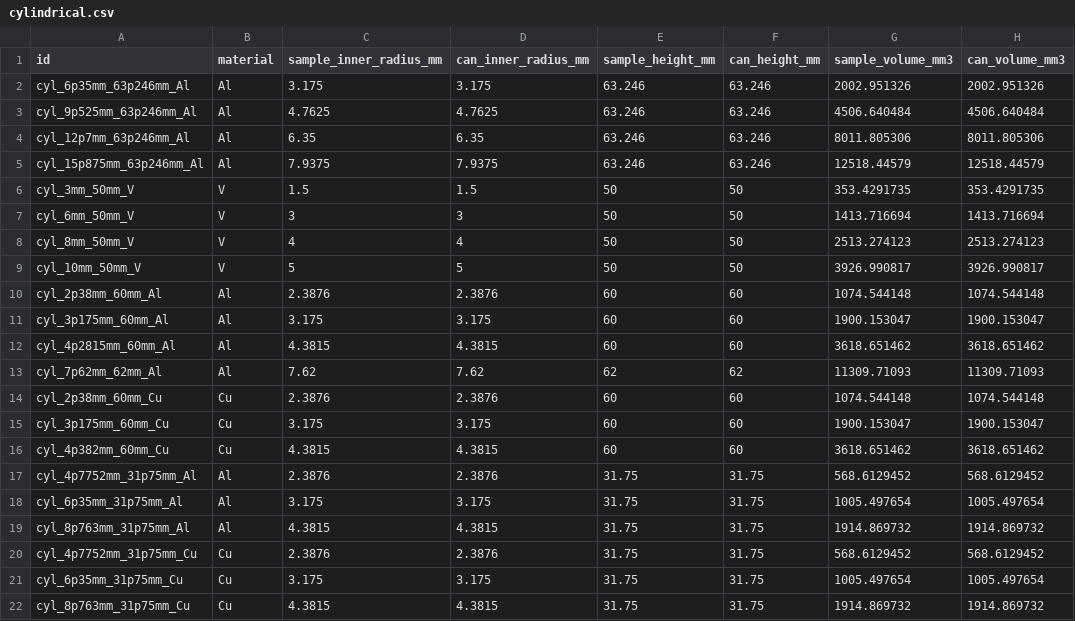
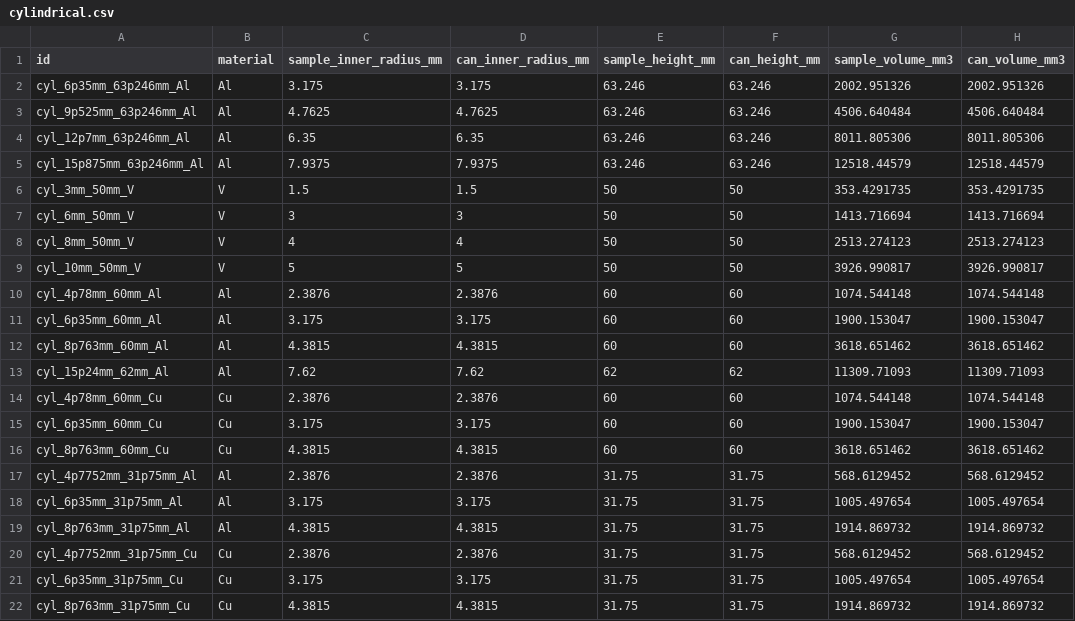
Before and after one commit to avidalmeza/goldilocks, a CSV file: src/dict/cylindrical.csv, drawn as a sheet; only a part is shown; the diff names each change by its address in the sheet, - before the commit and + after, or states it on an @@ line.

```diff
--- a/src/dict/cylindrical.csv
+++ b/src/dict/cylindrical.csv
-A10 (id): cyl_2p38mm_60mm_Al
+A10 (id): cyl_4p78mm_60mm_Al
-A11 (id): cyl_3p175mm_60mm_Al
+A11 (id): cyl_6p35mm_60mm_Al
-A12 (id): cyl_4p2815mm_60mm_Al
+A12 (id): cyl_8p763mm_60mm_Al
-A13 (id): cyl_7p62mm_62mm_Al
+A13 (id): cyl_15p24mm_62mm_Al
-A14 (id): cyl_2p38mm_60mm_Cu
+A14 (id): cyl_4p78mm_60mm_Cu
-A15 (id): cyl_3p175mm_60mm_Cu
+A15 (id): cyl_6p35mm_60mm_Cu
-A16 (id): cyl_4p382mm_60mm_Cu
+A16 (id): cyl_8p763mm_60mm_Cu
```
Also changed, not shown: src/dict/canDescription.csv, 4 other files.
